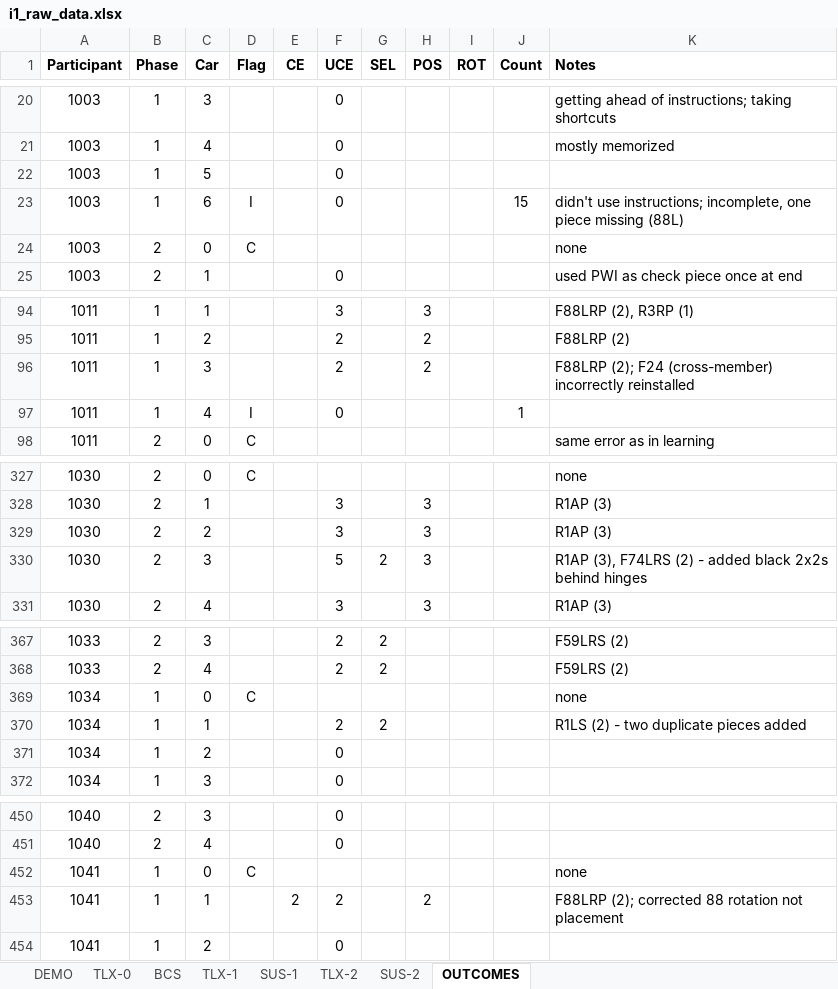
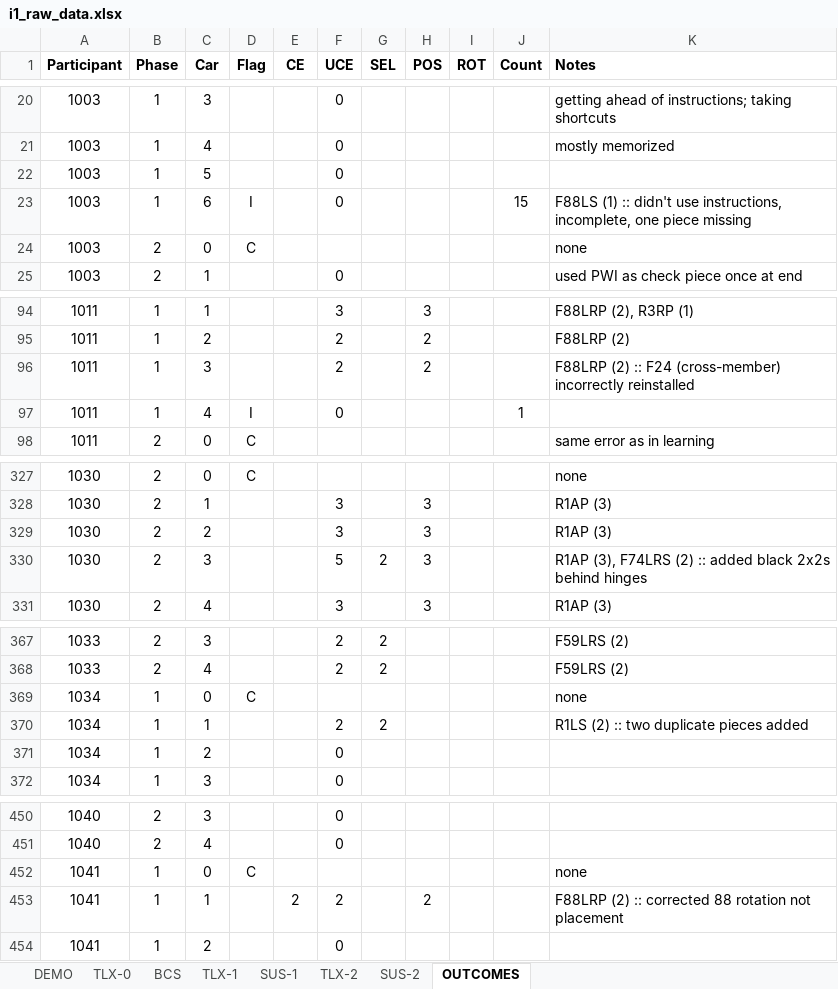
Before and after one commit to olearydj/au_diss, an Excel workbook: data/source/i1_raw_data.xlsx, sheet OUTCOMES, drawn as a sheet; only a part is shown, gaps mark what is left out; values as stored, in another font and other column widths than the file's, no borders; the diff covers the shown part only; the diff names each change by its address in the sheet, - before the commit and + after, or states it on an @@ line.

Commit message:
split outcome notes into comments and error codes

```diff
--- a/data/source/i1_raw_data.xlsx (sheet OUTCOMES)
+++ b/data/source/i1_raw_data.xlsx (sheet OUTCOMES)
-K23 (Notes): didn't use instructions; incomplete, one piece missing (88L)
+K23 (Notes): F88LS (1) :: didn't use instructions, incomplete, one piece missing
-K96 (Notes): F88LRP (2); F24 (cross-member)…
+K96 (Notes): F88LRP (2) :: F24 (cross-member)…
-K330 (Notes): …F74LRS (2) - added black…
+K330 (Notes): …F74LRS (2) :: added black…
-K370 (Notes): R1LS (2) - two duplicate pieces added
+K370 (Notes): R1LS (2) :: two duplicate pieces added
-K453 (Notes): F88LRP (2); corrected 88…
+K453 (Notes): F88LRP (2) :: corrected 88…
```
Also changed, not shown: 16 edited cells elsewhere in this sheet, 2 other files.
